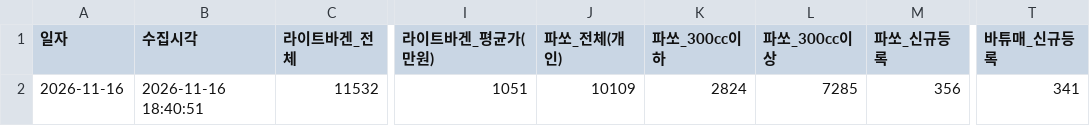
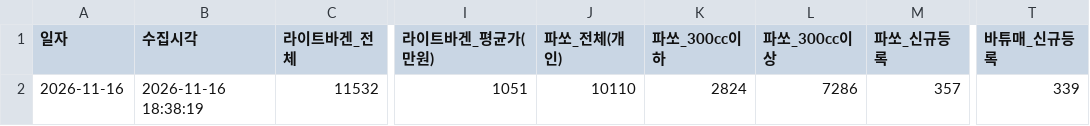
Before and after one commit to JisuKim-pokju82/c2c-bike-trend-tracker, a CSV file: competitor_trend.csv, drawn as a sheet; only a part is shown, gaps mark what is left out; the diff names each change by its address in the sheet, - before the commit and + after, or states it on an @@ line.

Commit message:
chore(data): sync daily motorcycle competitor trend & RAW data (2026-11-16)

```diff
--- a/competitor_trend.csv
+++ b/competitor_trend.csv
-B2 (수집시각): 2026-11-16 18:40:51
+B2 (수집시각): 2026-11-16 18:38:19
-J2 (파쏘_전체(개인)): 10109
+J2 (파쏘_전체(개인)): 10110
-L2 (파쏘_300cc이상): 7285
+L2 (파쏘_300cc이상): 7286
-M2 (파쏘_신규등록): 356
+M2 (파쏘_신규등록): 357
-T2 (바튜매_신규등록): 341
+T2 (바튜매_신규등록): 339
```
Also changed, not shown: 12 other files.
